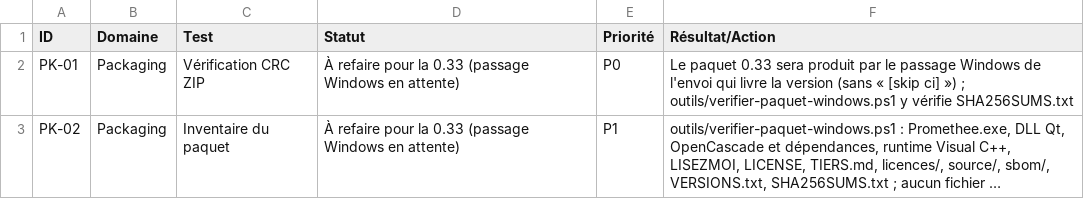
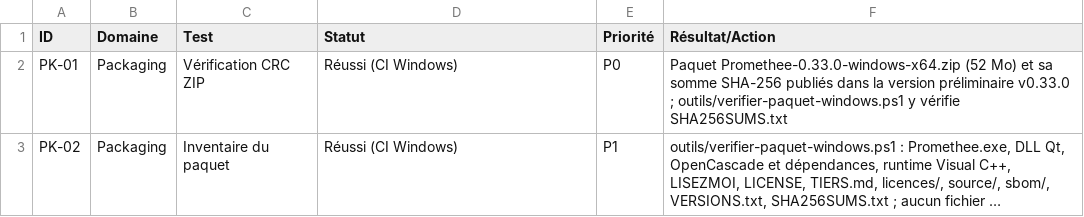
Before and after one commit to NitromWG/promethee-2, a CSV file: docs/MATRICE_TESTS.csv, drawn as a sheet; only a part is shown; long unchanged cells end in …; the diff covers the shown part only; the diff names each change by its address in the sheet, - before the commit and + after, or states it on an @@ line.

```diff
--- a/docs/MATRICE_TESTS.csv
+++ b/docs/MATRICE_TESTS.csv
-D2:D3 (Statut): À refaire pour la 0.33 (passage Windows en attente)
+D2:D3 (Statut): Réussi (CI Windows)
-F2 (Résultat/Action): Le paquet 0.33 sera produit par le passage Windows de l'envoi qui livre la version (sans « [skip ci] ») ; outils/verifier-paquet-windows.ps1…
+F2 (Résultat/Action): Paquet Promethee-0.33.0-windows-x64.zip (52 Mo) et sa somme SHA-256 publiés dans la version préliminaire v0.33.0 ; outils/verifier-paquet-windows.ps1…
```
Also changed, not shown: 5 edited cells elsewhere in this file, 1 other file.
